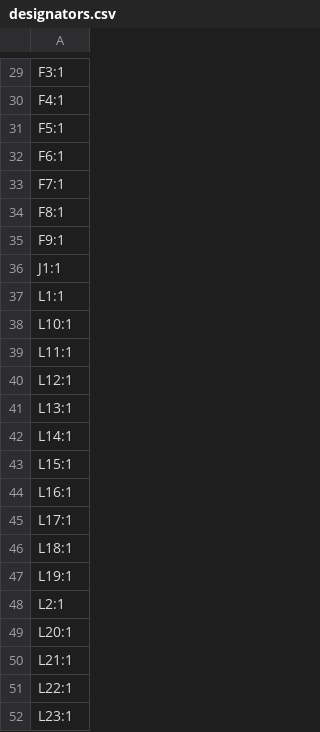
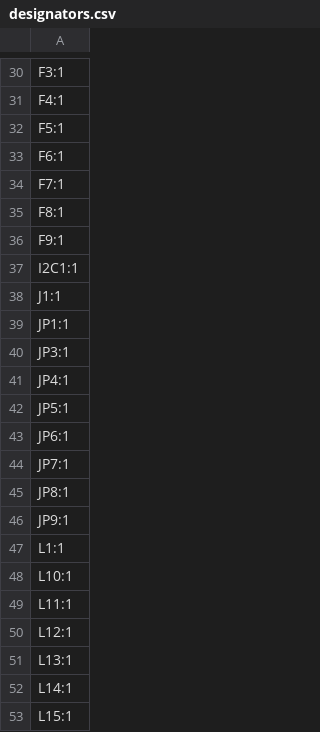
Before and after one commit to rtek1000/Datalogger_2039, a CSV file: Hardware/TMP117/Datalogger2039_TMP117_adapter/production/designators.csv, drawn as a sheet; only a part is shown, gaps mark what is left out; the shorter side is filled out with more unchanged rows; the diff covers the shown part only.

```diff
--- a/Hardware/TMP117/Datalogger2039_TMP117_adapter/production/designators.csv
+++ b/Hardware/TMP117/Datalogger2039_TMP117_adapter/production/designators.csv
@@ -35,3 +36,12 @@ F8:1
 F9:1
+I2C1:1
 J1:1
+JP1:1
+JP3:1
+JP4:1
+JP5:1
+JP6:1
+JP7:1
+JP8:1
+JP9:1
 L1:1
```
Also changed, not shown: 19 added rows elsewhere in this file, Hardware/TMP117/Datalogger2039_TMP117_adapter/production/bom.csv, Hardware/TMP117/Datalogger2039_TMP117_adapter/production/positions.csv, 13 other files.
